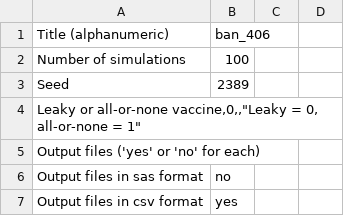
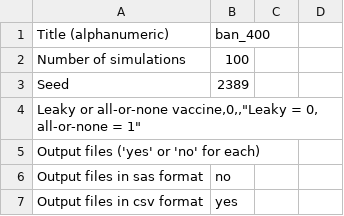
Before and after one commit to fluvee/wave, a CSV file: inst/extdata/input/Input_ban_400.csv, drawn as a sheet; only a part is shown.

```diff
--- a/inst/extdata/input/Input_ban_400.csv
+++ b/inst/extdata/input/Input_ban_400.csv
@@ -1,2 +1,2 @@
-Title (alphanumeric),ban_406,,
+Title (alphanumeric),ban_400,,
 Number of simulations,100,,
```
Also changed, not shown: inst/extdata/input/Input_ban_403.csv, 4 other files.
